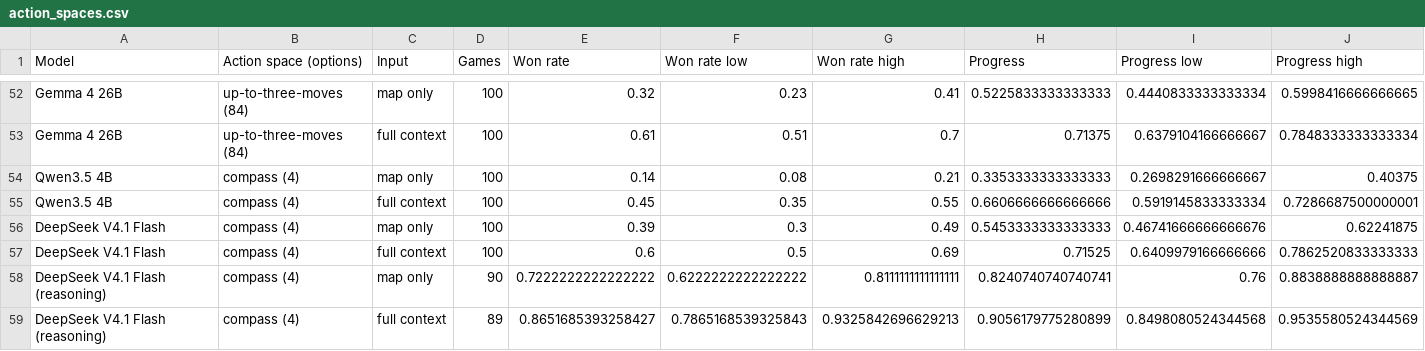
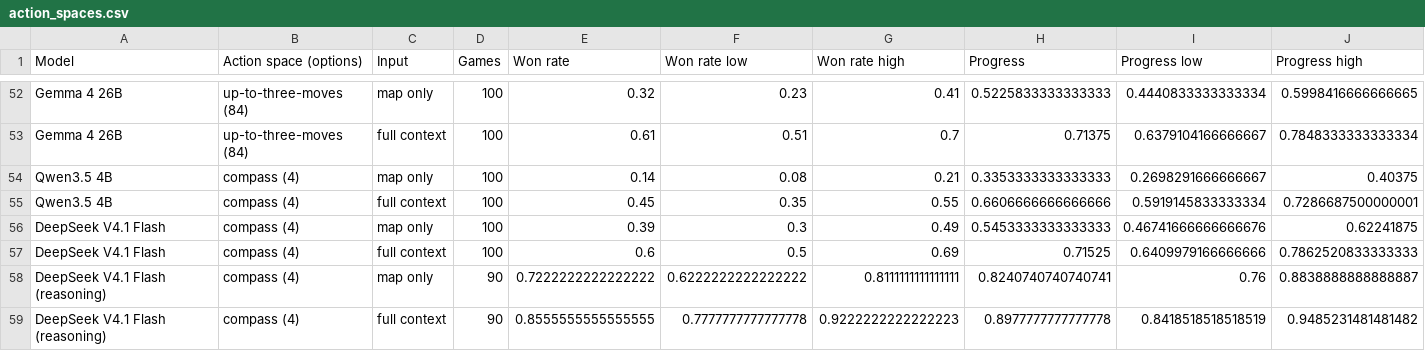
Before and after one commit to Exemocaro/System-One-Control-Bench, a CSV file: analysis/out/action_spaces.csv, drawn as a sheet; only a part is shown, gaps mark what is left out.

```diff
--- a/analysis/out/action_spaces.csv
+++ b/analysis/out/action_spaces.csv
@@ -58,2 +58,2 @@ DeepSeek V4.1 Flash,compass (4),full context,100,0.6,0.5,0.69,0.71525,0.64099791
 DeepSeek V4.1 Flash (reasoning),compass (4),map only,90,0.7222222222222222,0.6222222222222222,0.8111111111111111,0.8240740740740741,0.76,0.8838888888888887
-DeepSeek V4.1 Flash (reasoning),compass (4),full context,89,0.8651685393258427,0.7865168539325843,0.9325842696629213,0.9056179775280899,0.8498080524344568,0.9535580524344569
+DeepSeek V4.1 Flash (reasoning),compass (4),full context,90,0.8555555555555555,0.7777777777777778,0.9222222222222223,0.8977777777777778,0.8418518518518519,0.9485231481481482
```
Also changed, not shown: analysis/out/components.csv, analysis/out/cost.csv, 18 other files.
